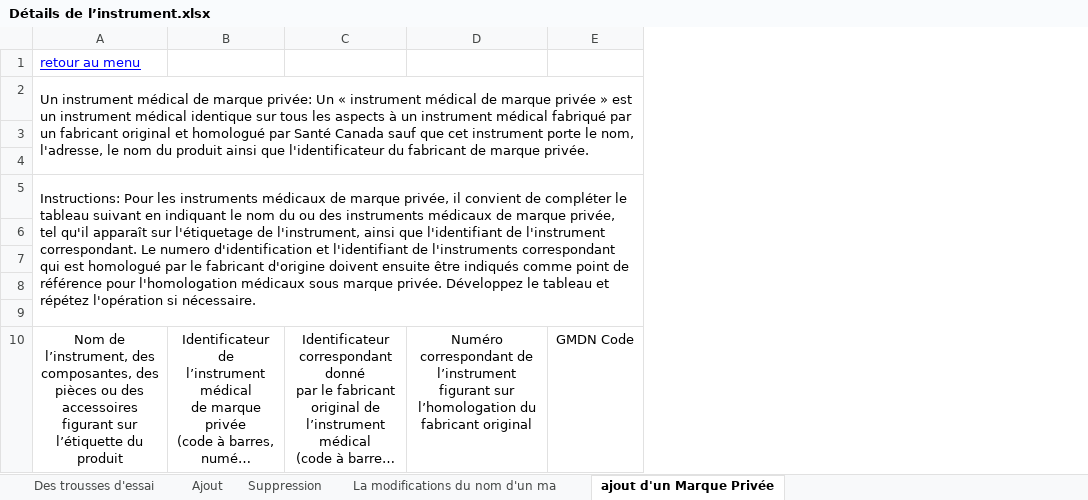
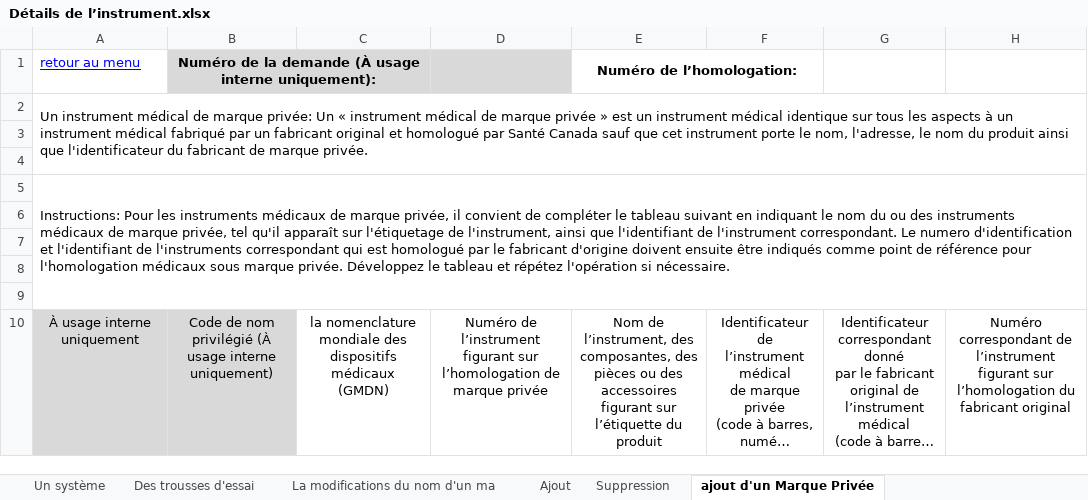
Before and after one commit to hres/REP-Form, an Excel workbook: mds-test/Détails de l’instrument.xlsx, sheet ajout d'un Marque Privée, drawn as a sheet; long unchanged cells end in …; values as stored, in another font and other column widths than the file's, no borders; conditional formats not drawn; removed rows and columns are numbered as before the commit, all else as after; the diff names each change by its address in the sheet, - before the commit and + after, or states it on an @@ line.

```diff
--- a/mds-test/Détails de l’instrument.xlsx (sheet ajout d'un Marque Privée)
+++ b/mds-test/Détails de l’instrument.xlsx (sheet ajout d'un Marque Privée)
@@ sheet tab order changed: Un système | Des trousses d'essai | La modifications du nom d'un ma | Ajout | Suppression | ajout d'un Marque Privée @@
+column B, rows 1-10: Numéro de la demande (À usage interne uniquement): |  |  |  |  |  |  |  |  | Code de nom privilégié (À usage interne uniquement)
+column C, row 10: la nomenclature mondiale des dispositifs médicaux (GMDN)
+column D, row 10: Numéro de l’instrument figurant sur l’homologation de marque privée
+column E, rows 1-10: Numéro de l’homologation: |  |  |  |  |  |  |  |  | Nom de l’instrument, des composantes, des pièces ou des accessoires figurant sur l’étiquette du produit
-column E, row 10: GMDN Code
-A10: Nom de l’instrument, des composantes, des pièces ou des accessoires figurant sur l’étiquette du produit
+A10: À usage interne uniquement
-A10 fill: none
+A10 fill: #D9D9D9
```
Also changed, not shown: sheet Menu, sheet Ajout, sheet Des trousses d'essai, sheet Un système, sheet Un instrument médical à article, sheet Une famille d'instruments médic, 4 more sheets, other sheet tabs, charts or pictures, 1 other file.
